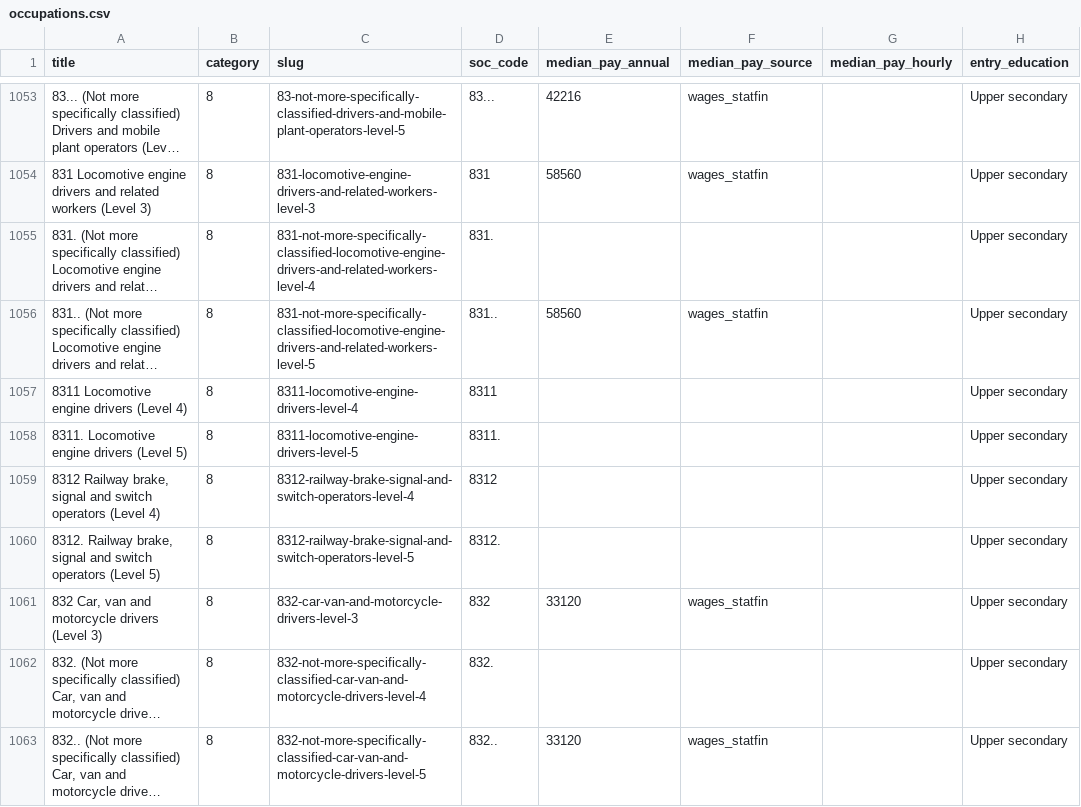
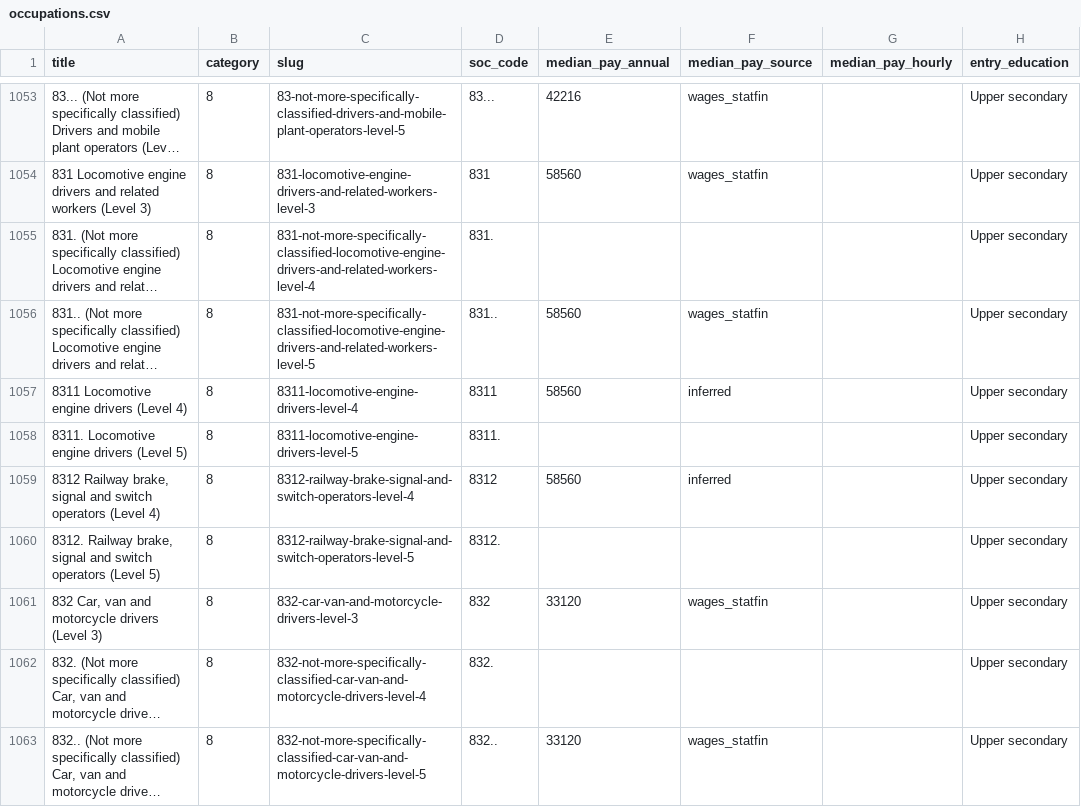
Before and after one commit to Lion504/Fi-Job-Maps, a CSV file: occupations.csv, drawn as a sheet; only a part is shown, gaps mark what is left out; long unchanged cells end in …; the diff covers the shown part only; the diff names each change by its address in the sheet, - before the commit and + after, or states it on an @@ line.

Commit message:
Add script to infer missing pay data based on occupation characteristics
- Implemented `infer_missing_pay.py` to estimate missing pay values using statistical inference from existing data.
- Added functions to load occupation data from JSON and CSV files.
- Calculated pay statistics grouped by category, education, and category-education combinations.
- Developed strategies to infer pay based on similar occupation codes and existing statistics.
- Updated `occupations.csv` with inferred pay values and provided a summary of updates.

```diff
--- a/occupations.csv
+++ b/occupations.csv
-E1057 (median_pay_annual): (empty)
+E1057 (median_pay_annual): 58560
-F1057 (median_pay_source): (empty)
+F1057 (median_pay_source): inferred
-E1059 (median_pay_annual): (empty)
+E1059 (median_pay_annual): 58560
-F1059 (median_pay_source): (empty)
+F1059 (median_pay_source): inferred
```
Also changed, not shown: 108 edited cells elsewhere in this file, 2 other files.
